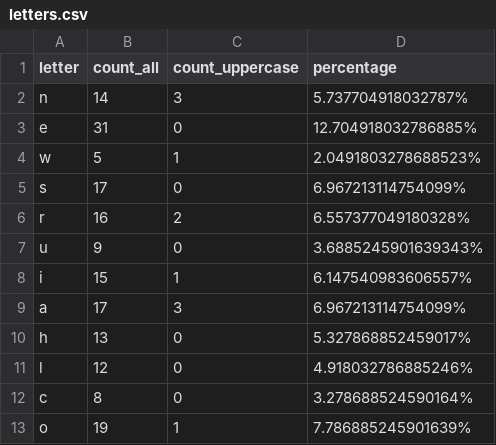
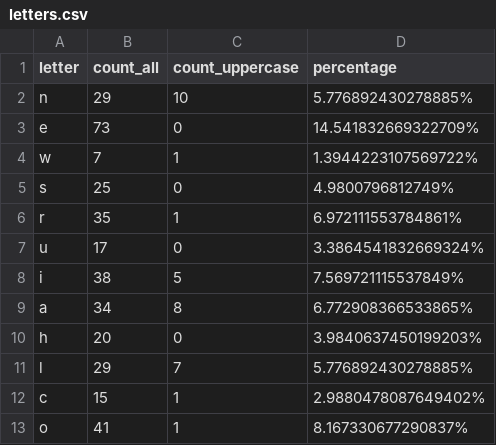
Before and after one commit to JollyJulie/Songless, a CSV file: letters.csv, drawn as a sheet; only a part is shown; the diff covers the shown part only.

Commit message:
updated csv file

```diff
--- a/letters.csv
+++ b/letters.csv
@@ -1,13 +1,13 @@
 "letter","count_all","count_uppercase","percentage"
-"n","14","3","5.737704918032787%"
-"e","31","0","12.704918032786885%"
-"w","5","1","2.0491803278688523%"
-"s","17","0","6.967213114754099%"
-"r","16","2","6.557377049180328%"
-"u","9","0","3.6885245901639343%"
-"i","15","1","6.147540983606557%"
-"a","17","3","6.967213114754099%"
-"h","13","0","5.327868852459017%"
-"l","12","0","4.918032786885246%"
-"c","8","0","3.278688524590164%"
-"o","19","1","7.786885245901639%"
+"n","29","10","5.776892430278885%"
+"e","73","0","14.541832669322709%"
+"w","7","1","1.3944223107569722%"
+"s","25","0","4.9800796812749%"
+"r","35","1","6.972111553784861%"
+"u","17","0","3.3864541832669324%"
+"i","38","5","7.569721115537849%"
+"a","34","8","6.772908366533865%"
+"h","20","0","3.9840637450199203%"
+"l","29","7","5.776892430278885%"
+"c","15","1","2.9880478087649402%"
+"o","41","1","8.167330677290837%"
```
Also changed, not shown: 1 removed row and 24 edited cells elsewhere in this file.
